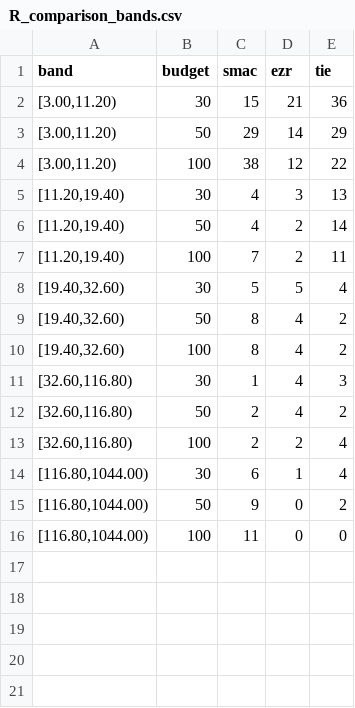
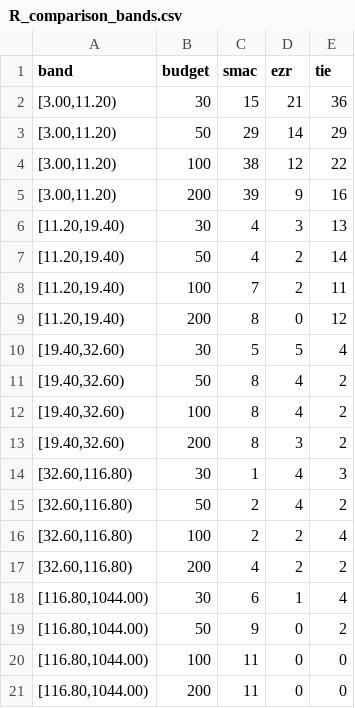
Before and after one commit to Claude216/predict_task_hard, a CSV file: smac_ezr/analysis/R_comparison_bands.csv, drawn as a sheet.

```diff
--- a/smac_ezr/analysis/R_comparison_bands.csv
+++ b/smac_ezr/analysis/R_comparison_bands.csv
@@ -4,2 +4,3 @@ band,budget,smac,ezr,tie
 "[3.00,11.20)",100,38,12,22
+"[3.00,11.20)",200,39,9,16
 "[11.20,19.40)",30,4,3,13
@@ -7,2 +8,3 @@ band,budget,smac,ezr,tie
 "[11.20,19.40)",100,7,2,11
+"[11.20,19.40)",200,8,0,12
 "[19.40,32.60)",30,5,5,4
@@ -10,2 +12,3 @@ band,budget,smac,ezr,tie
 "[19.40,32.60)",100,8,4,2
+"[19.40,32.60)",200,8,3,2
 "[32.60,116.80)",30,1,4,3
@@ -13,2 +16,3 @@ band,budget,smac,ezr,tie
 "[32.60,116.80)",100,2,2,4
+"[32.60,116.80)",200,4,2,2
 "[116.80,1044.00)",30,6,1,4
@@ -16 +20,2 @@ band,budget,smac,ezr,tie
 "[116.80,1044.00)",100,11,0,0
+"[116.80,1044.00)",200,11,0,0
```
Also changed, not shown: smac_ezr/analysis/I_comparison_bands.csv, smac_ezr/analysis/I_comparison_migration.csv, 12 other files.
